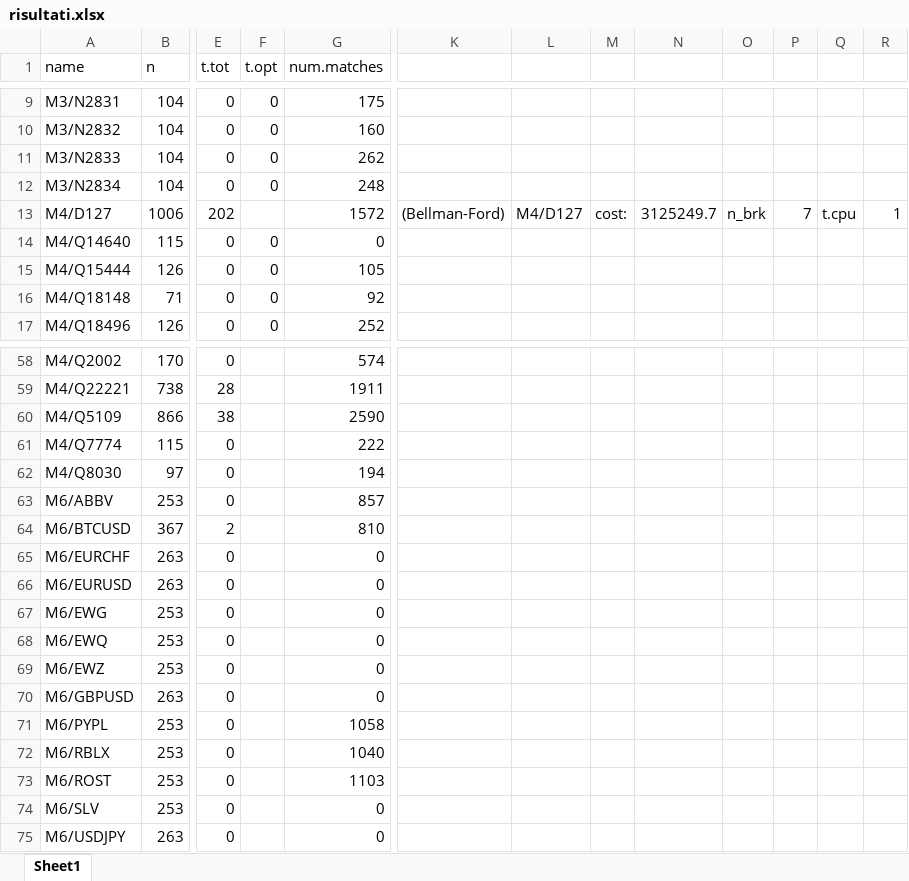
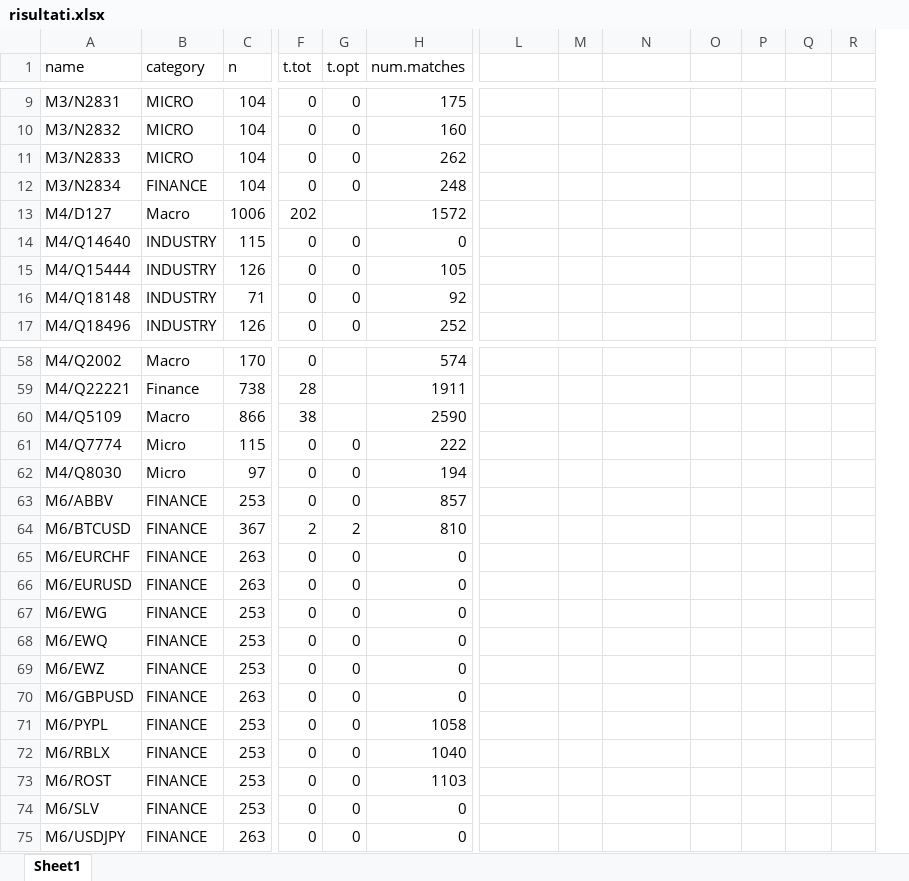
Before and after one commit to maniezzo/segmentation, an Excel workbook: foreNback/risultati.xlsx, sheet Sheet1, drawn as a sheet; only a part is shown, gaps mark what is left out; values as stored, in another font and other column widths than the file's, no borders; removed rows and columns are numbered as before the commit, all else as after; the diff covers the shown part only; the diff names each change by its address in the sheet, - before the commit and + after, or states it on an @@ line.

```diff
--- a/foreNback/risultati.xlsx (sheet Sheet1)
+++ b/foreNback/risultati.xlsx (sheet Sheet1)
+column B (category), rows 9-17: MICRO | MICRO | MICRO | FINANCE | Macro | INDUSTRY | INDUSTRY | INDUSTRY | INDUSTRY; rows 58-75: Macro | Finance | Macro | Micro | Micro | FINANCE | FINANCE | FINANCE | FINANCE | FINANCE | FINANCE | FINANCE | FINANCE | FINANCE | FINANCE | FINANCE | FINANCE | FINANCE
-column K, row 13: (Bellman-Ford)
-L13: M4/D127
+L13: (empty)
-M13: cost:
+M13: (empty)
-N13: 3125249.7
+N13: (empty)
-O13: n_brk
+O13: (empty)
-P13: 7
+P13: (empty)
-Q13: t.cpu
+Q13: (empty)
-R13: 1
+R13: (empty)
-G61:G63 (t.opt): (empty)
+G61:G63 (t.opt): 0
-G64 (t.opt): (empty)
+G64 (t.opt): 2
-G65:G75 (t.opt): (empty)
+G65:G75 (t.opt): 0
```
Also changed, not shown: 30 edited cells elsewhere in this sheet, formulas that keep their value, 8 other files.
